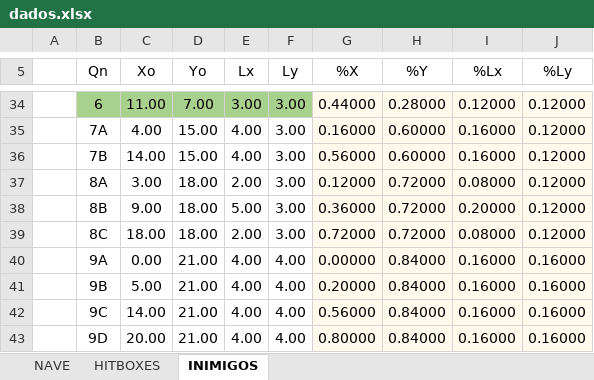
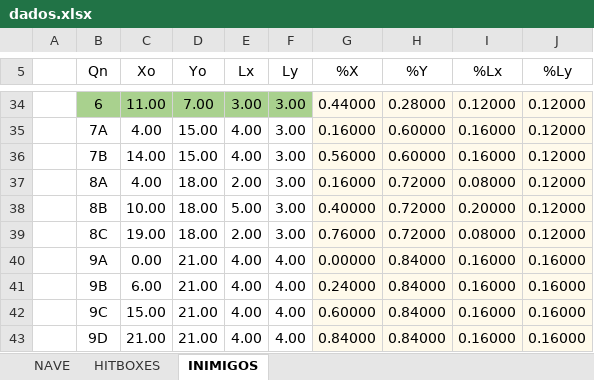
Before and after one commit to alexandrenjr/meu-jogo, an Excel workbook: assets/dados.xlsx, sheet INIMIGOS, drawn as a sheet; only a part is shown, gaps mark what is left out; values as stored, in another font and other column widths than the file's, no borders; table styles not drawn; the diff names each change by its address in the sheet, - before the commit and + after, or states it on an @@ line.

```diff
--- a/assets/dados.xlsx (sheet INIMIGOS)
+++ b/assets/dados.xlsx (sheet INIMIGOS)
-C37 (Xo): 3.00
+C37 (Xo): 4.00
-G37 (%X): 0.12000
+G37 (%X): 0.16000
-C38 (Xo): 9.00
+C38 (Xo): 10.00
-G38 (%X): 0.36000
+G38 (%X): 0.40000
-C39 (Xo): 18.00
+C39 (Xo): 19.00
-G39 (%X): 0.72000
+G39 (%X): 0.76000
-C41 (Xo): 5.00
+C41 (Xo): 6.00
-G41 (%X): 0.20000
+G41 (%X): 0.24000
-C42 (Xo): 14.00
+C42 (Xo): 15.00
-G42 (%X): 0.56000
+G42 (%X): 0.60000
-C43 (Xo): 20.00
+C43 (Xo): 21.00
-G43 (%X): 0.80000
+G43 (%X): 0.84000
```
Also changed, not shown: 5 other files.
